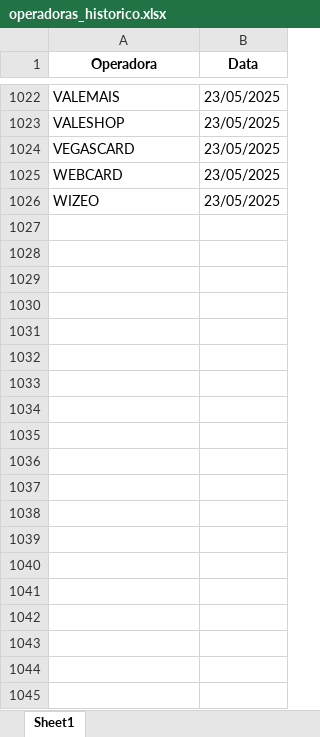
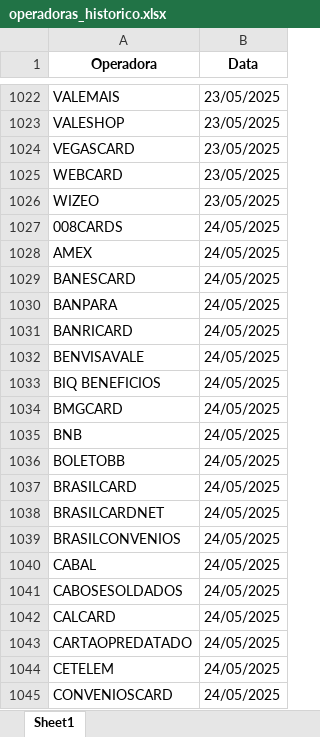
Before and after one commit to Alcir2012/Automation, an Excel workbook: operadoras_historico.xlsx, sheet Sheet1, drawn as a sheet; only a part is shown, gaps mark what is left out; values as stored, in another font and other column widths than the file's, no borders; the diff covers the shown part only; the diff names each change by its address in the sheet, - before the commit and + after, or states it on an @@ line.

```diff
--- a/operadoras_historico.xlsx (sheet Sheet1)
+++ b/operadoras_historico.xlsx (sheet Sheet1)
+row 1027: 008CARDS | 24/05/2025
+row 1028: AMEX | 24/05/2025
+row 1029: BANESCARD | 24/05/2025
+row 1030: BANPARA | 24/05/2025
+row 1031: BANRICARD | 24/05/2025
+row 1032: BENVISAVALE | 24/05/2025
+row 1033: BIQ BENEFICIOS | 24/05/2025
+row 1034: BMGCARD | 24/05/2025
+row 1035: BNB | 24/05/2025
+row 1036: BOLETOBB | 24/05/2025
+row 1037: BRASILCARD | 24/05/2025
+row 1038: BRASILCARDNET | 24/05/2025
+row 1039: BRASILCONVENIOS | 24/05/2025
+row 1040: CABAL | 24/05/2025
+row 1041: CABOSESOLDADOS | 24/05/2025
+row 1042: CALCARD | 24/05/2025
+row 1043: CARTAOPREDATADO | 24/05/2025
+row 1044: CETELEM | 24/05/2025
+row 1045: CONVENIOSCARD | 24/05/2025
```
Also changed, not shown: 125 added rows elsewhere in this sheet, media_arquivos_operadoras.xlsx, operadoras_sem_arquivos_hoje.xlsx, 6 other files.
